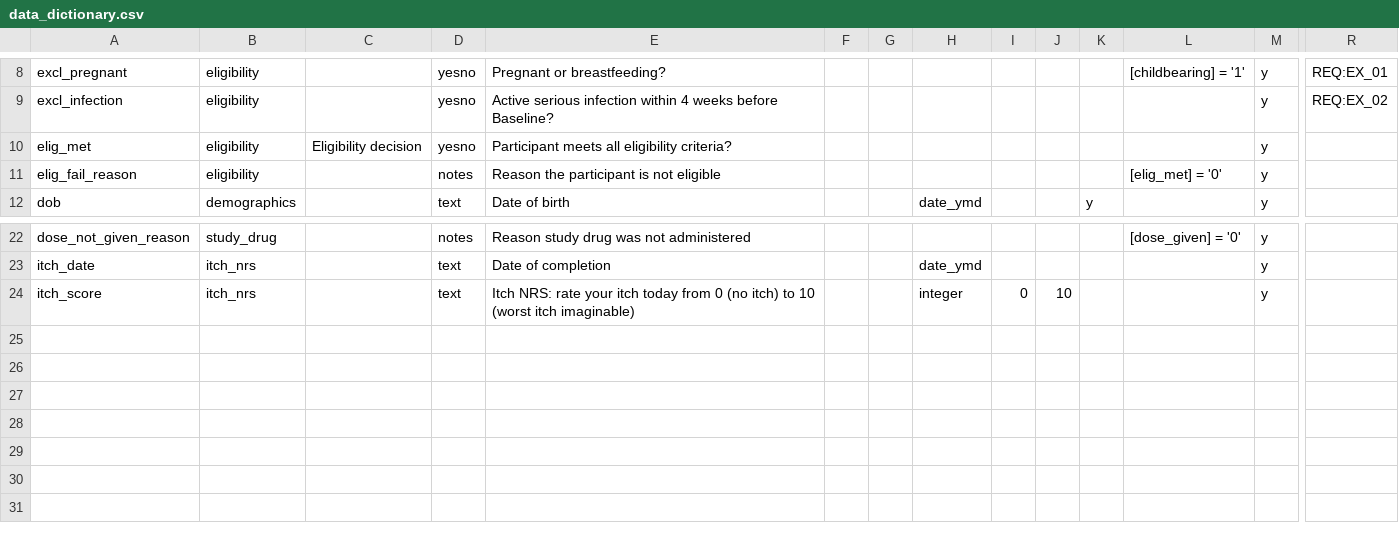
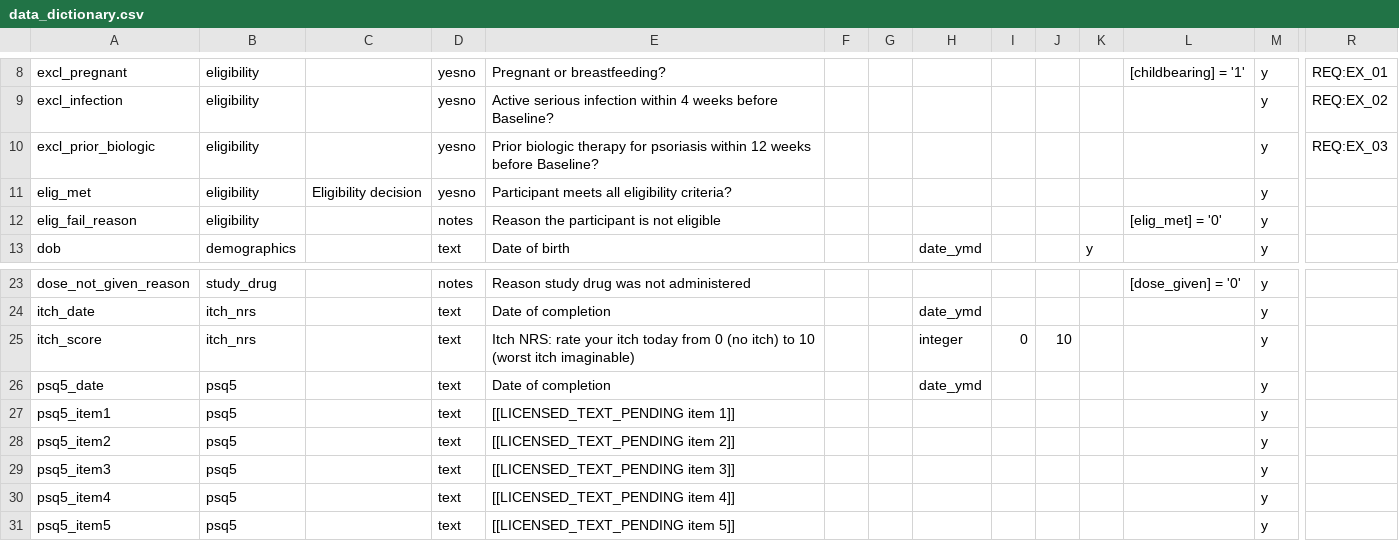
Before and after one commit to nickfacts/abc101-study-build, a CSV file: redcap/data_dictionary.csv, drawn as a sheet; only a part is shown, gaps mark what is left out; rows hold the shown columns only; the diff names each change by its address in the sheet, - before the commit and + after, or states it on an @@ line.

```diff
--- a/redcap/data_dictionary.csv
+++ b/redcap/data_dictionary.csv
+row 10: excl_prior_biologic | eligibility |  | yesno | Prior biologic therapy for psoriasis within 12 weeks before Baseline? |  |  |  |  |  |  |  | y | REQ:EX_03
+row 26: psq5_date | psq5 |  | text | Date of completion |  |  | date_ymd |  |  |  |  | y
+row 27: psq5_item1 | psq5 |  | text | [[LICENSED_TEXT_PENDING item 1]] |  |  |  |  |  |  |  | y
+row 28: psq5_item2 | psq5 |  | text | [[LICENSED_TEXT_PENDING item 2]] |  |  |  |  |  |  |  | y
+row 29: psq5_item3 | psq5 |  | text | [[LICENSED_TEXT_PENDING item 3]] |  |  |  |  |  |  |  | y
+row 30: psq5_item4 | psq5 |  | text | [[LICENSED_TEXT_PENDING item 4]] |  |  |  |  |  |  |  | y
+row 31: psq5_item5 | psq5 |  | text | [[LICENSED_TEXT_PENDING item 5]] |  |  |  |  |  |  |  | y
```
Also changed, not shown: redcap/events.csv, redcap/instrument_designation.csv, 2 other files.
